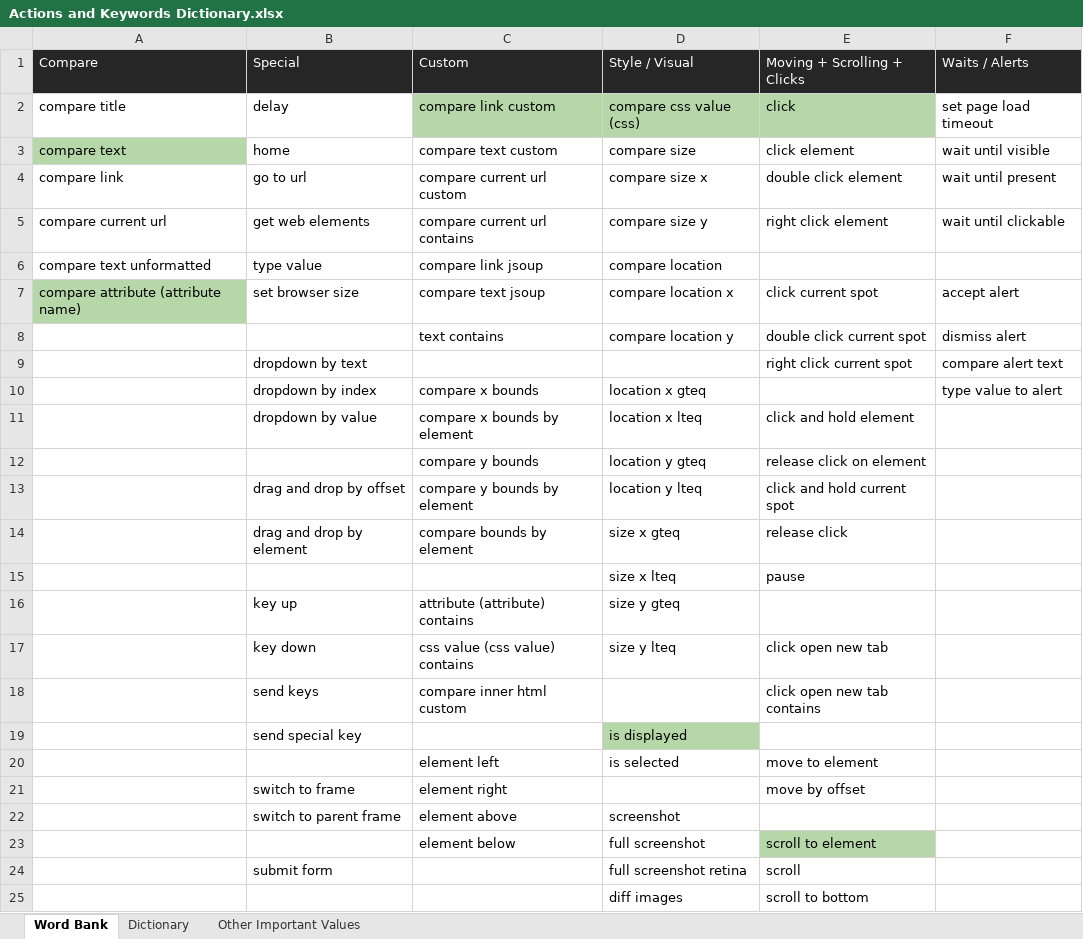
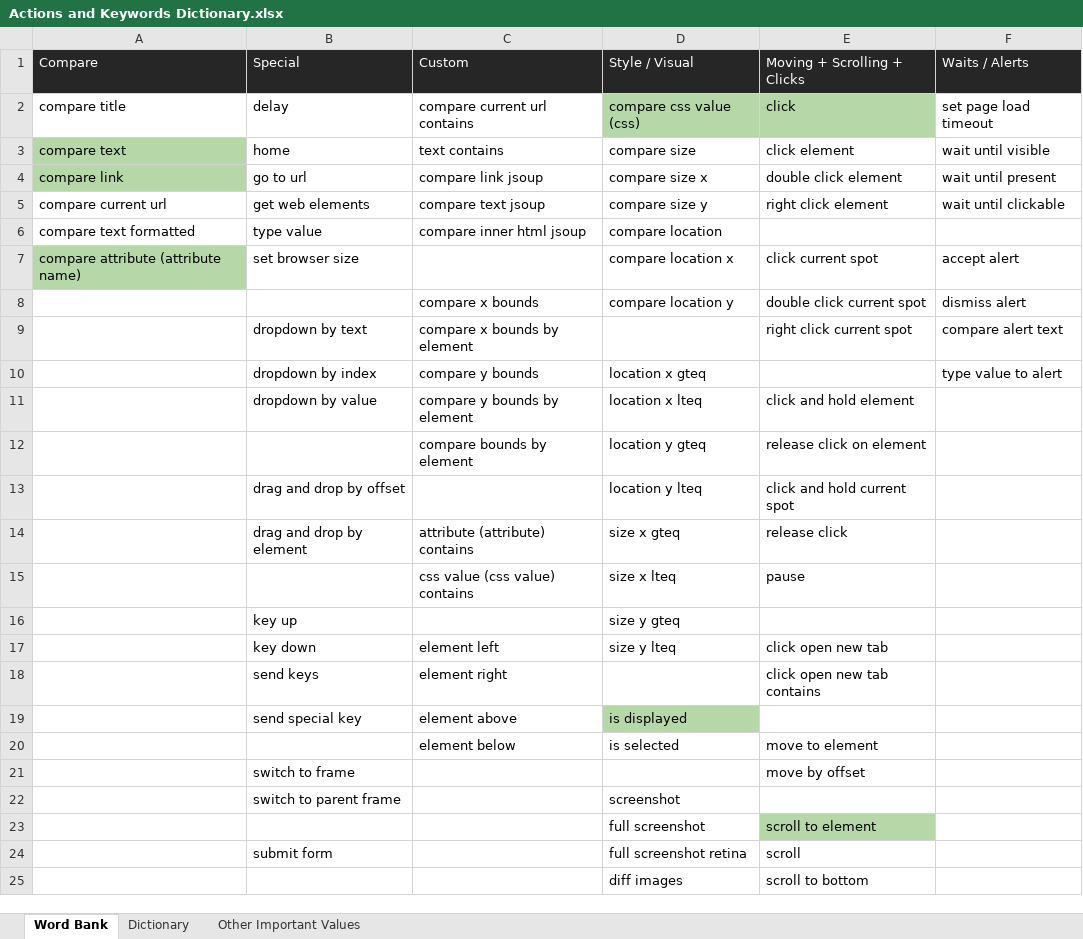
Before and after one commit to streamlineqa/StreamLineQA-Automation, an Excel workbook: Resources/StreamLine Web Automator Resources/Actions and Keywords Dictionary.xlsx, sheet Word Bank, drawn as a sheet; values as stored, in another font and other column widths than the file's, no borders; the diff names each change by its address in the sheet, - before the commit and + after, or states it on an @@ line.

```diff
--- a/Resources/StreamLine Web Automator Resources/Actions and Keywords Dictionary.xlsx (sheet Word Bank)
+++ b/Resources/StreamLine Web Automator Resources/Actions and Keywords Dictionary.xlsx (sheet Word Bank)
-C2 (Custom): compare link custom
+C2 (Custom): compare current url contains
-C2 fill: #B6D7A8
+C2 fill: none
-C3 (Custom): compare text custom
+C3 (Custom): text contains
-A4 fill: none
+A4 fill: #B6D7A8
-C4 (Custom): compare current url custom
+C4 (Custom): compare link jsoup
-C5 (Custom): compare current url contains
+C5 (Custom): compare text jsoup
-A6 (Compare): compare text unformatted
+A6 (Compare): compare text formatted
-C6 (Custom): compare link jsoup
+C6 (Custom): compare inner html jsoup
-C7 (Custom): compare text jsoup
+C7 (Custom): (empty)
-C8 (Custom): text contains
+C8 (Custom): compare x bounds
-C9 (Custom): (empty)
+C9 (Custom): compare x bounds by element
-C10 (Custom): compare x bounds
+C10 (Custom): compare y bounds
-C11 (Custom): compare x bounds by element
+C11 (Custom): compare y bounds by element
-C12 (Custom): compare y bounds
+C12 (Custom): compare bounds by element
-C13 (Custom): compare y bounds by element
+C13 (Custom): (empty)
-C14 (Custom): compare bounds by element
+C14 (Custom): attribute (attribute) contains
-C15 (Custom): (empty)
+C15 (Custom): css value (css value) contains
-C16 (Custom): attribute (attribute) contains
+C16 (Custom): (empty)
-C17 (Custom): css value (css value) contains
+C17 (Custom): element left
-C18 (Custom): compare inner html custom
+C18 (Custom): element right
-C19 (Custom): (empty)
+C19 (Custom): element above
-C20 (Custom): element left
+C20 (Custom): element below
-C21 (Custom): element right
+C21 (Custom): (empty)
-C22 (Custom): element above
+C22 (Custom): (empty)
-C23 (Custom): element below
+C23 (Custom): (empty)
```
Also changed, not shown: sheet Dictionary, Resources/StreamLine App Automator Resources/Actions and Keywords Dictionary.xlsx, 11 other files.
